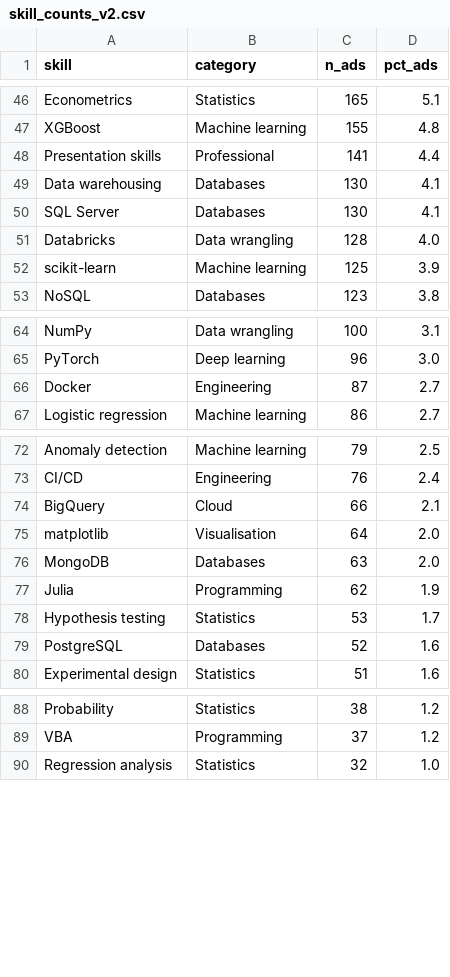
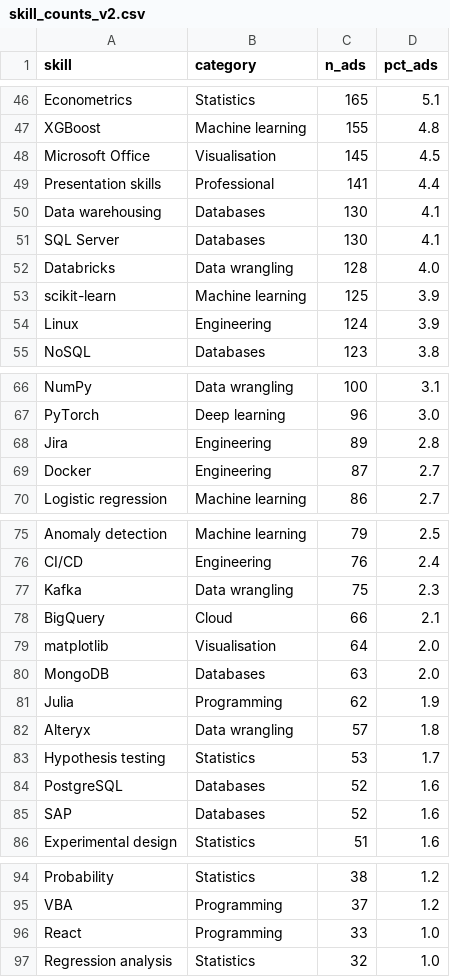
Before and after one commit to AndyPham2004/ANLP-AT2-Skillabus, a CSV file: data/processed/skill_counts_v2.csv, drawn as a sheet; only a part is shown, gaps mark what is left out; the diff covers the shown part only; the diff names each change by its address in the sheet, - before the commit and + after, or states it on an @@ line.

```diff
--- a/data/processed/skill_counts_v2.csv
+++ b/data/processed/skill_counts_v2.csv
+row 48: Microsoft Office | Visualisation | 145 | 4.5
+row 54: Linux | Engineering | 124 | 3.9
+row 68: Jira | Engineering | 89 | 2.8
+row 77: Kafka | Data wrangling | 75 | 2.3
+row 82: Alteryx | Data wrangling | 57 | 1.8
+row 85: SAP | Databases | 52 | 1.6
+row 96: React | Programming | 33 | 1.0
```
Also changed, not shown: 3 added rows elsewhere in this file, data/processed/skills_seed_v2.csv, 5 other files.
